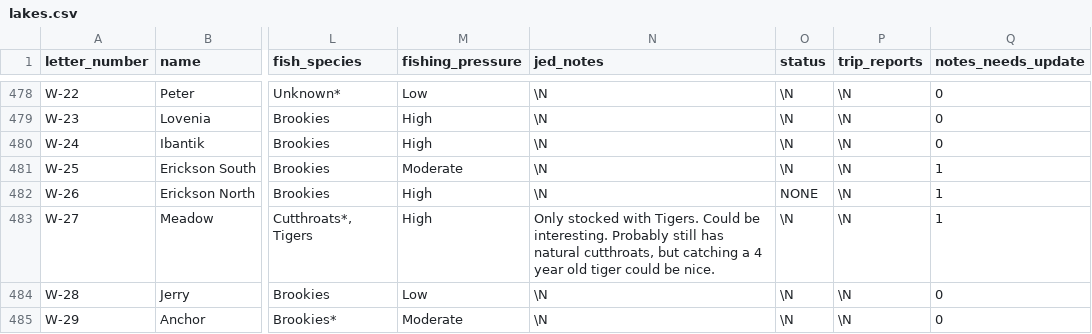
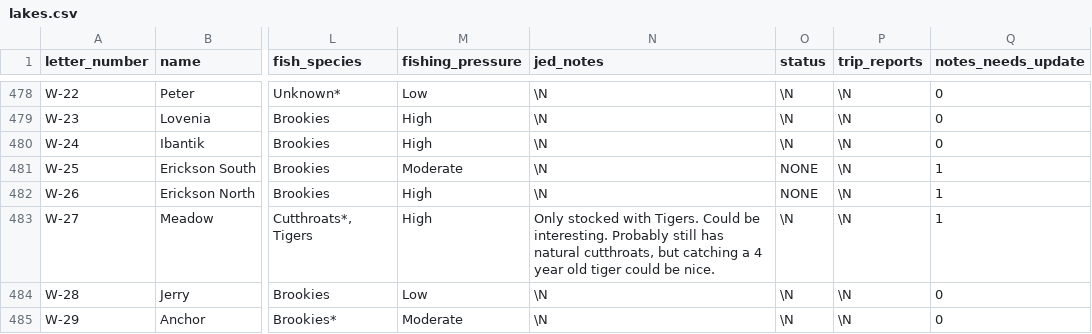
Before and after one commit to jedwood/uintas100, a CSV file: data/seeds/lakes.csv, drawn as a sheet; only a part is shown, gaps mark what is left out; the diff names each change by its address in the sheet, - before the commit and + after, or states it on an @@ line.

Commit message:
App edits: status/notes updates from the PWA

```diff
--- a/data/seeds/lakes.csv
+++ b/data/seeds/lakes.csv
-O481 (status): \N
+O481 (status): NONE
```
Also changed, not shown: 4 other files.
